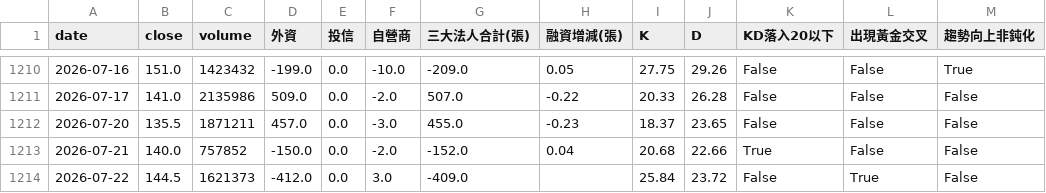
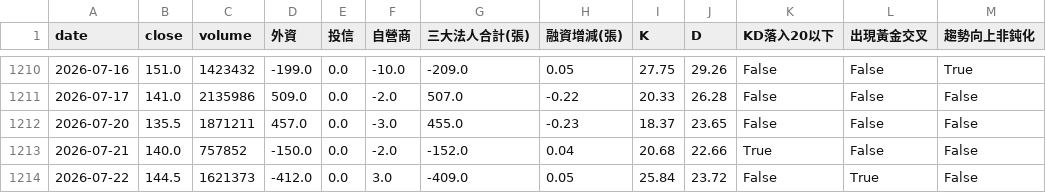
Before and after one commit to wjstudio1030/AIStockAnalysis_v2, a CSV file: docs/data/4973_unified.csv, drawn as a sheet; only a part is shown, gaps mark what is left out; the diff names each change by its address in the sheet, - before the commit and + after, or states it on an @@ line.

```diff
--- a/docs/data/4973_unified.csv
+++ b/docs/data/4973_unified.csv
-H1214 (融資增減(張)): (empty)
+H1214 (融資增減(張)): 0.05
```
Also changed, not shown: 10 other files.
